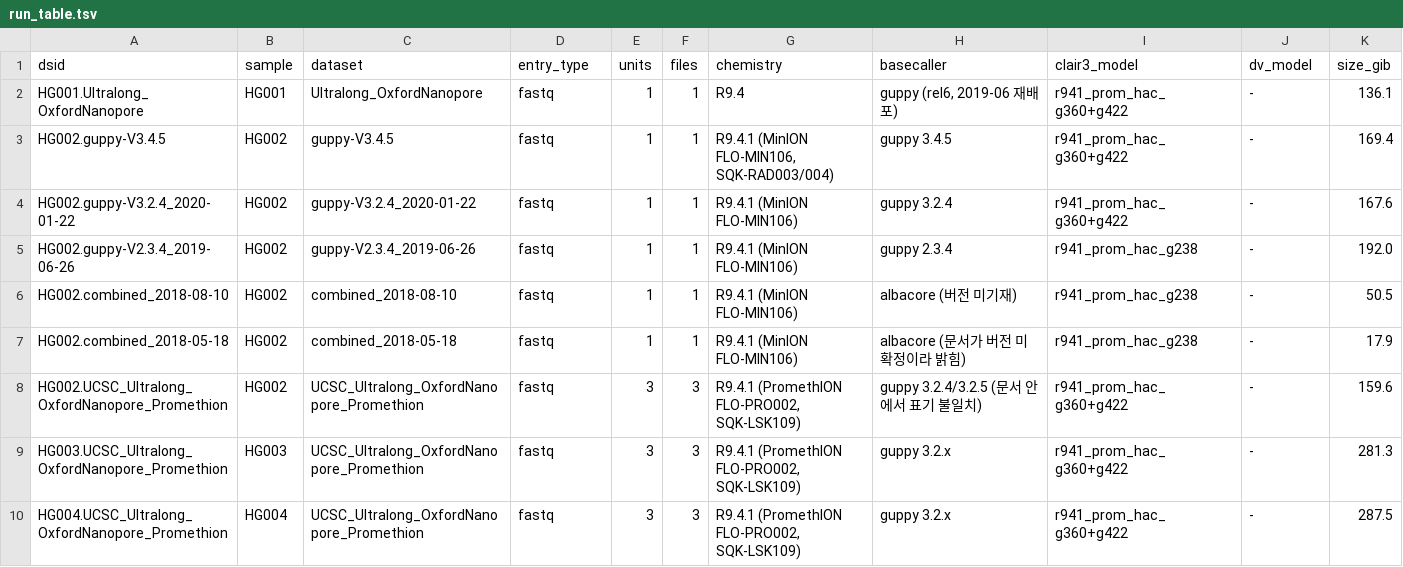
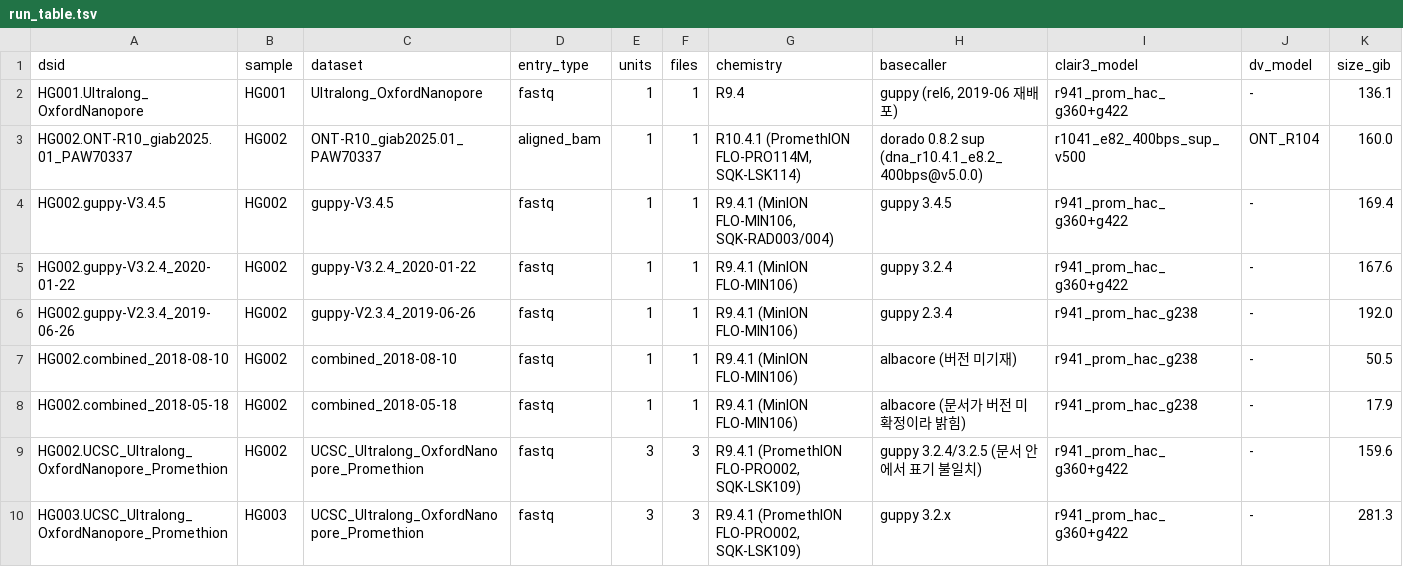
Before and after one commit to ehojune/GIAB_benchmarking, a TSV file: phase2_ont/run_table.tsv, drawn as a sheet; only a part is shown; the shorter side is filled out with more unchanged rows; rows hold the shown columns only; the diff names each change by its address in the sheet, - before the commit and + after, or states it on an @@ line.

```diff
--- a/phase2_ont/run_table.tsv
+++ b/phase2_ont/run_table.tsv
+row 3: HG002.ONT-R10_giab2025.01_PAW70337 | HG002 | ONT-R10_giab2025.01_PAW70337 | aligned_bam | 1 | 1 | R10.4.1 (PromethION FLO-PRO114M, SQK-LSK114) | dorado 0.8.2 sup (dna_r10.4.1_e8.2_400bps@v5.0.0) | r1041_e82_400bps_sup_v500 | ONT_R104 | 160.0
```
Also changed, not shown: phase2_ont/ext_manifest.tsv, phase2_ont/inputs_manifest.tsv, 7 other files.
